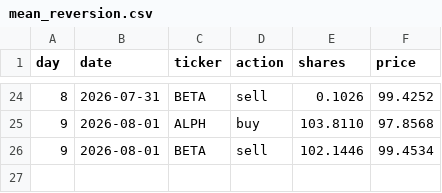
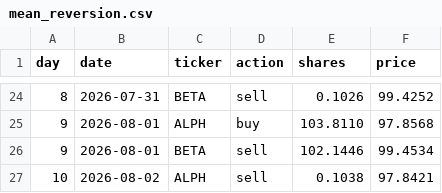
Before and after one commit to thebeardedmild/hello-world, a CSV file: finance fun/data/ledger/mean_reversion.csv, drawn as a sheet; only a part is shown, gaps mark what is left out; the diff names each change by its address in the sheet, - before the commit and + after, or states it on an @@ line.

```diff
--- a/finance fun/data/ledger/mean_reversion.csv
+++ b/finance fun/data/ledger/mean_reversion.csv
+row 27: 10 | 2026-08-02 | ALPH | sell | 0.1038 | 97.8421
```
Also changed, not shown: finance fun/data/ledger/equal_weight_rebalancer.csv, finance fun/data/ledger/random_walker.csv, 7 other files.
